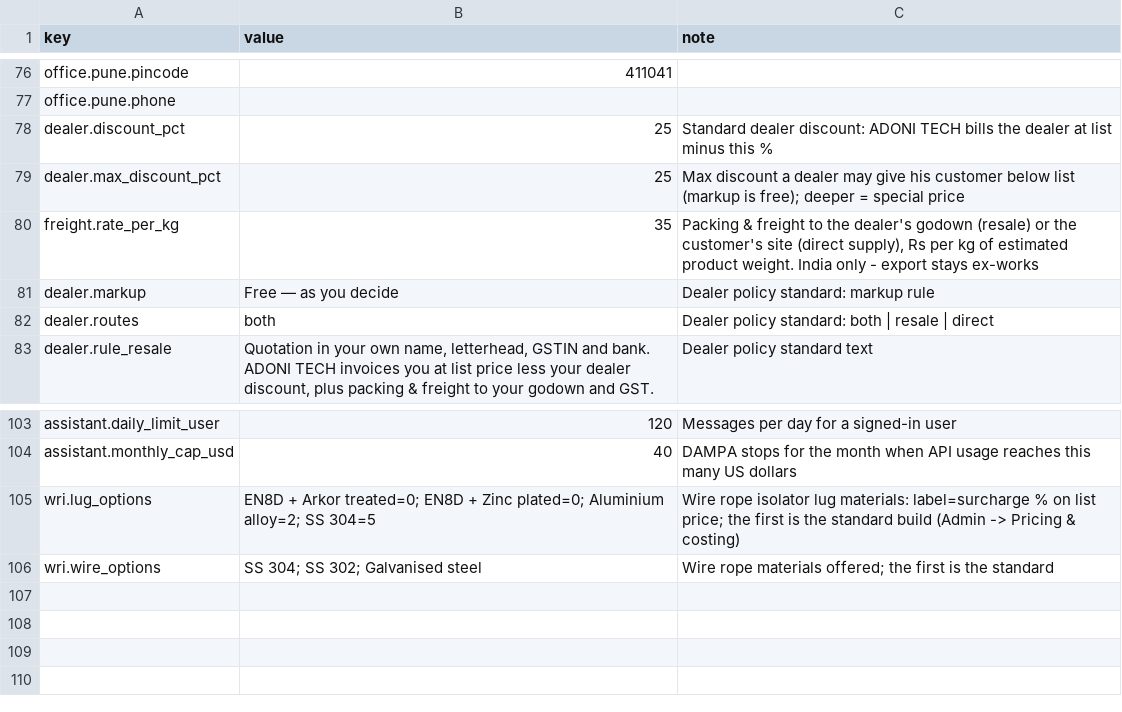
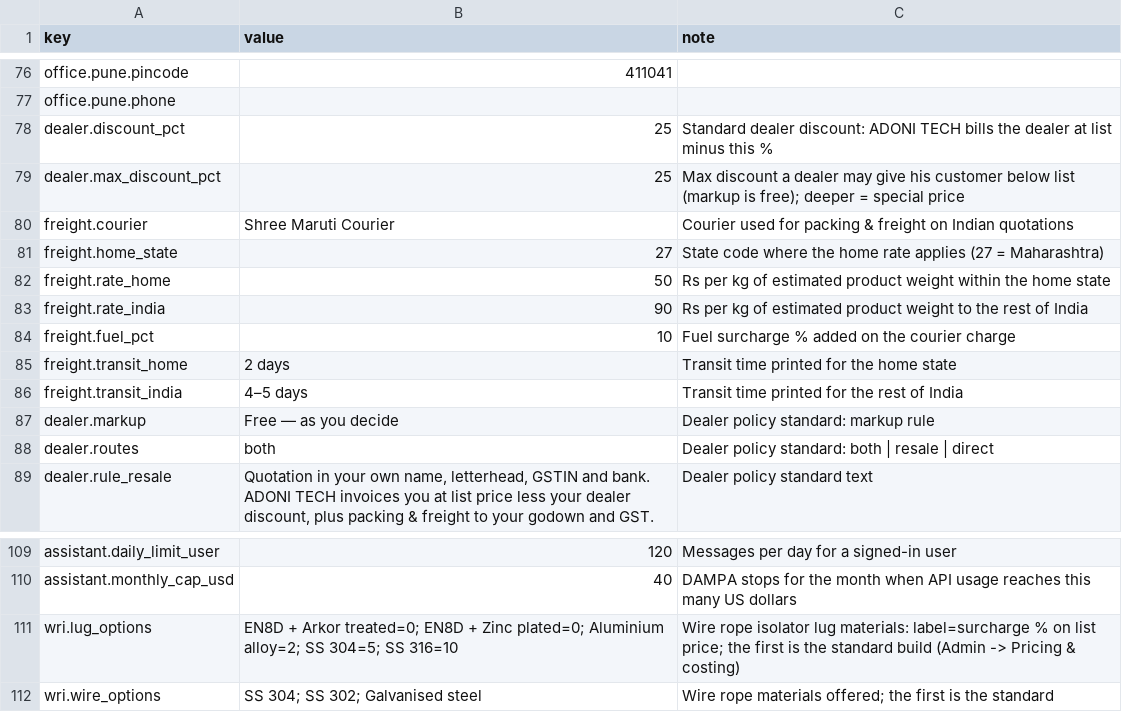
Before and after one commit to Paresh-Adavani/impactcal, a CSV file: data/settings.csv, drawn as a sheet; only a part is shown, gaps mark what is left out.

```diff
--- a/data/settings.csv
+++ b/data/settings.csv
@@ -79,3 +79,9 @@ dealer.discount_pct,25,Standard dealer discount: ADONI TECH bills the dealer at
 dealer.max_discount_pct,25,Max discount a dealer may give his customer below list (markup is free); deeper = special price
-freight.rate_per_kg,35,"Packing & freight to the dealer's godown (resale) or the customer's site (direct supply), Rs per kg of estimated product weight. India only - export stays ex-works"
+freight.courier,Shree Maruti Courier,Courier used for packing & freight on Indian quotations
+freight.home_state,27,State code where the home rate applies (27 = Maharashtra)
+freight.rate_home,50,Rs per kg of estimated product weight within the home state
+freight.rate_india,90,Rs per kg of estimated product weight to the rest of India
+freight.fuel_pct,10,Fuel surcharge % added on the courier charge
+freight.transit_home,2 days,Transit time printed for the home state
+freight.transit_india,4–5 days,Transit time printed for the rest of India
 dealer.markup,Free — as you decide,Dealer policy standard: markup rule
@@ -104,3 +110,3 @@ assistant.daily_limit_user,120,Messages per day for a signed-in user
 assistant.monthly_cap_usd,40,DAMPA stops for the month when API usage reaches this many US dollars
-wri.lug_options,EN8D + Arkor treated=0; EN8D + Zinc plated=0; Aluminium alloy=2; SS 304=5,Wire rope isolator lug materials: label=surcharge % on list price; the first is the standard build (Admin -> Pricing & costing)
+wri.lug_options,EN8D + Arkor treated=0; EN8D + Zinc plated=0; Aluminium alloy=2; SS 304=5; SS 316=10,Wire rope isolator lug materials: label=surcharge % on list price; the first is the standard build (Admin -> Pricing & costing)
 wri.wire_options,SS 304; SS 302; Galvanised steel,Wire rope materials offered; the first is the standard
```
Also changed, not shown: 24 other files.
